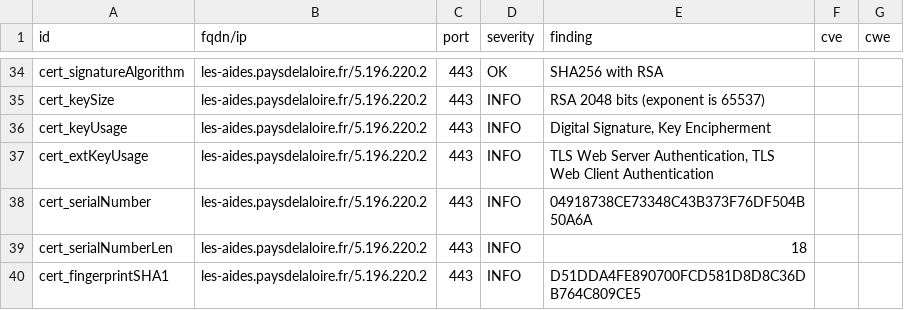
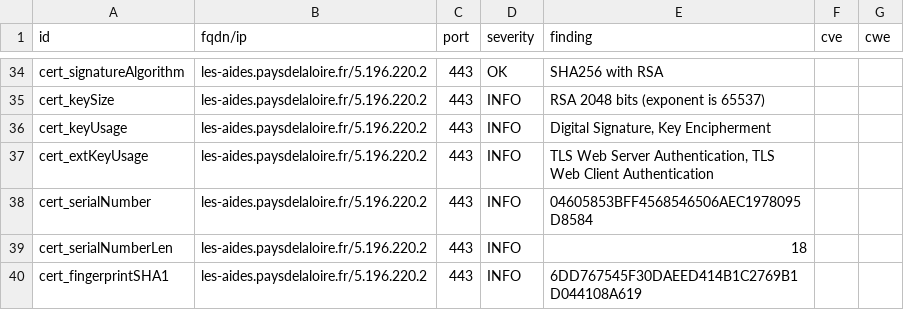
Before and after one commit to arthurzenika/dashlord-mgdis, a CSV file: results/aHR0cHM6Ly9sZXMtYWlkZXMucGF5c2RlbGFsb2lyZS5mci8=/testssl.csv, drawn as a sheet; only a part is shown, gaps mark what is left out; the diff covers the shown part only.

```diff
--- a/results/aHR0cHM6Ly9sZXMtYWlkZXMucGF5c2RlbGFsb2lyZS5mci8=/testssl.csv
+++ b/results/aHR0cHM6Ly9sZXMtYWlkZXMucGF5c2RlbGFsb2lyZS5mci8=/testssl.csv
@@ -37,4 +37,4 @@
 "cert_extKeyUsage","les-aides.paysdelaloire.fr/5.196.220.2","443","INFO","TLS Web Server Authentication, TLS Web Client Authentication","",""
-"cert_serialNumber","les-aides.paysdelaloire.fr/5.196.220.2","443","INFO","04918738CE73348C43B373F76DF504B50A6A","",""
+"cert_serialNumber","les-aides.paysdelaloire.fr/5.196.220.2","443","INFO","04605853BFF4568546506AEC1978095D8584","",""
 "cert_serialNumberLen","les-aides.paysdelaloire.fr/5.196.220.2","443","INFO","18","",""
-"cert_fingerprintSHA1","les-aides.paysdelaloire.fr/5.196.220.2","443","INFO","D51DDA4FE890700FCD581D8D8C36DB764C809CE5","",""
+"cert_fingerprintSHA1","les-aides.paysdelaloire.fr/5.196.220.2","443","INFO","6DD767545F30DAEED414B1C2769B1D044108A619","",""
```
Also changed, not shown: 8 edited cells elsewhere in this file, 15 other files.
